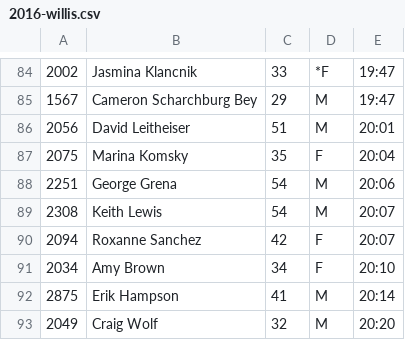
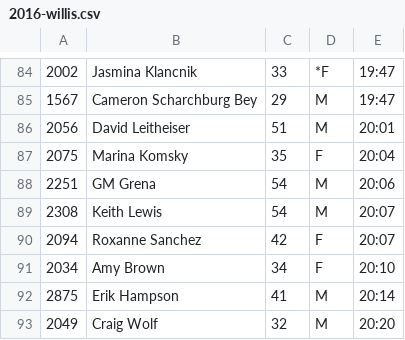
Before and after one commit to joduncan/RaceScoring, a CSV file: data/2016-willis.csv, drawn as a sheet; only a part is shown, gaps mark what is left out; the diff names each change by its address in the sheet, - before the commit and + after, or states it on an @@ line.

Commit message:
george-gm

```diff
--- a/data/2016-willis.csv
+++ b/data/2016-willis.csv
-B88: George Grena
+B88: GM Grena
```
